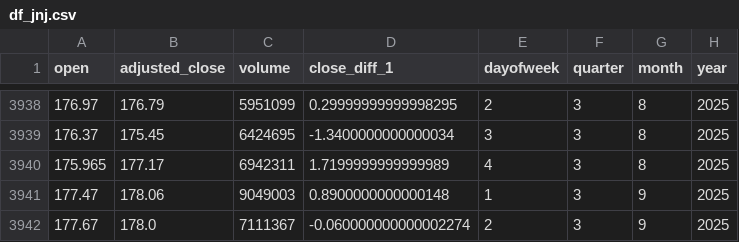
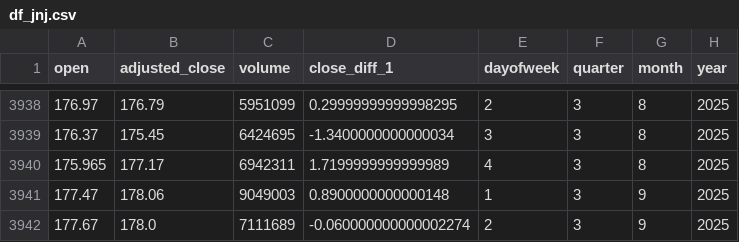
Before and after one commit to littlexen69/ONLINE_DS_THEBRIDGE_YanJun, a CSV file: Machine Learning/Stock_Prediction_ML/data/processed/df_jnj.csv, drawn as a sheet; only a part is shown, gaps mark what is left out; the diff names each change by its address in the sheet, - before the commit and + after, or states it on an @@ line.

```diff
--- a/Machine Learning/Stock_Prediction_ML/data/processed/df_jnj.csv
+++ b/Machine Learning/Stock_Prediction_ML/data/processed/df_jnj.csv
-C3942 (volume): 7111367
+C3942 (volume): 7111689
```
Also changed, not shown: Machine Learning/Stock_Prediction_ML/data/processed/df_googl.csv, Machine Learning/Stock_Prediction_ML/data/processed/df_tsla.csv, 11 other files.
